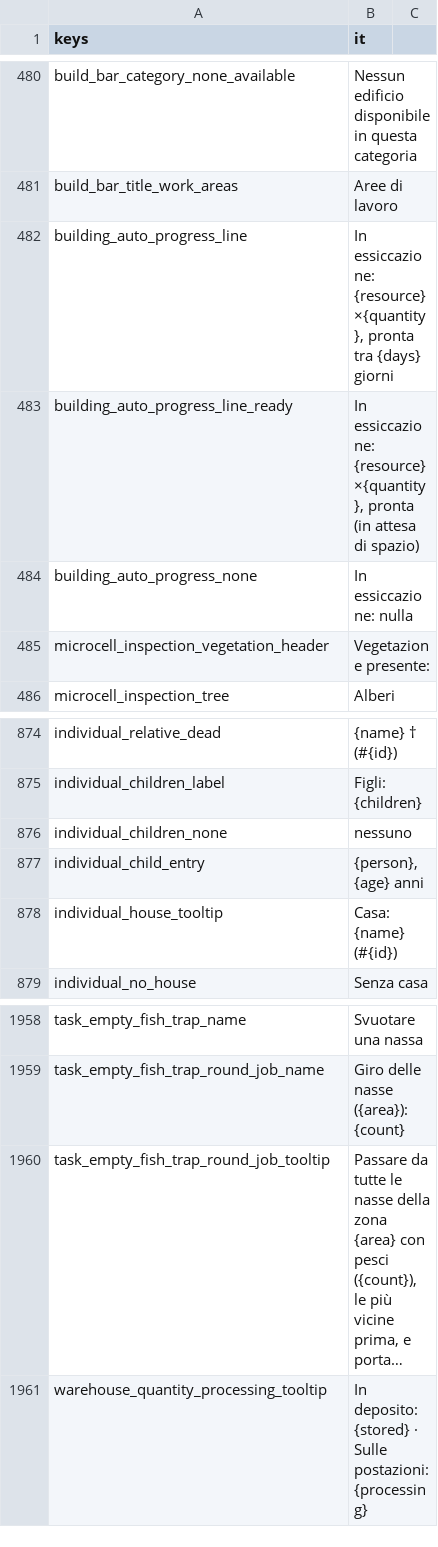
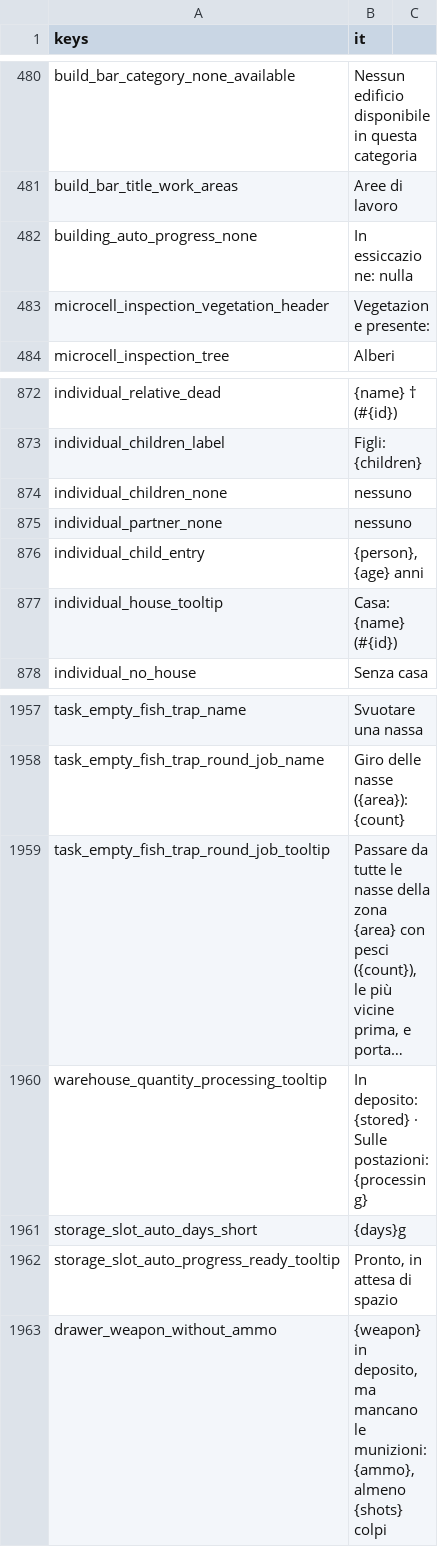
Before and after one commit to Franz1979/TheSecondBeginning, a CSV file: translations/strings.csv, drawn as a sheet; only a part is shown, gaps mark what is left out; long unchanged cells end in …; removed rows and columns are numbered as before the commit, all else as after; the diff names each change by its address in the sheet, - before the commit and + after, or states it on an @@ line.

```diff
--- a/translations/strings.csv
+++ b/translations/strings.csv
-row 482: building_auto_progress_line | In essiccazione: {resource} ×{quantity}, pronta tra {days} giorni
-row 483: building_auto_progress_line_ready | In essiccazione: {resource} ×{quantity}, pronta (in attesa di spazio)
+row 875: individual_partner_none | nessuno
+row 1961: storage_slot_auto_days_short | {days}g
+row 1962: storage_slot_auto_progress_ready_tooltip | Pronto, in attesa di spazio
+row 1963: drawer_weapon_without_ammo | {weapon} in deposito, ma mancano le munizioni: {ammo}, almeno {shots} colpi
```
Also changed, not shown: translations/strings.en.csv, 39 other files.
